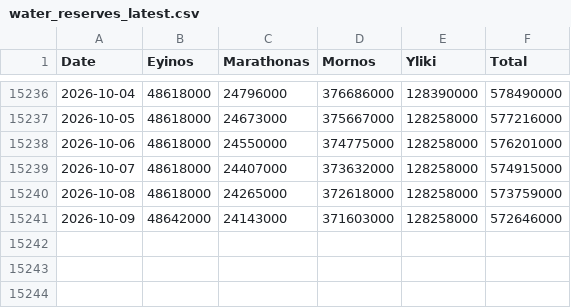
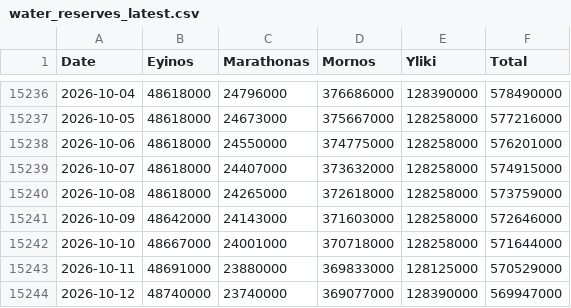
Before and after one commit to iMEdD-Lab/eydap_water_reserves, a CSV file: water_reserves_latest.csv, drawn as a sheet; only a part is shown, gaps mark what is left out.

```diff
--- a/water_reserves_latest.csv
+++ b/water_reserves_latest.csv
@@ -15241 +15241,4 @@ Date,Eyinos,Marathonas,Mornos,Yliki,Total
 2026-10-09,48642000,24143000,371603000,128258000,572646000
+2026-10-10,48667000,24001000,370718000,128258000,571644000
+2026-10-11,48691000,23880000,369833000,128125000,570529000
+2026-10-12,48740000,23740000,369077000,128390000,569947000
```
Also changed, not shown: latest_day_compare.csv.
